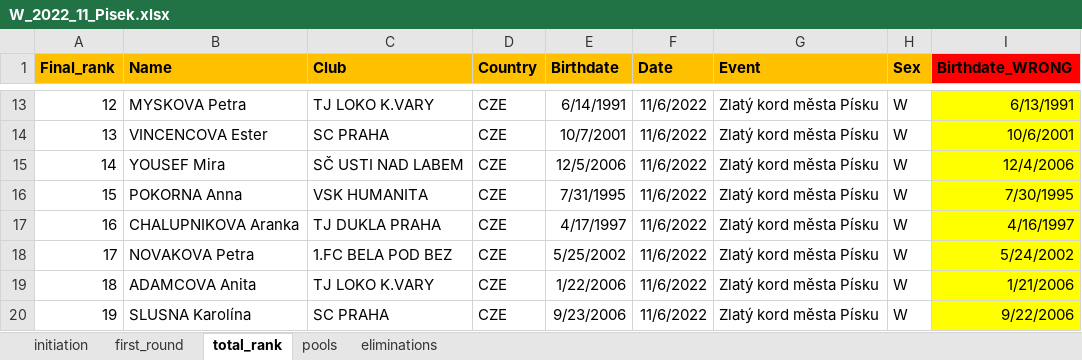
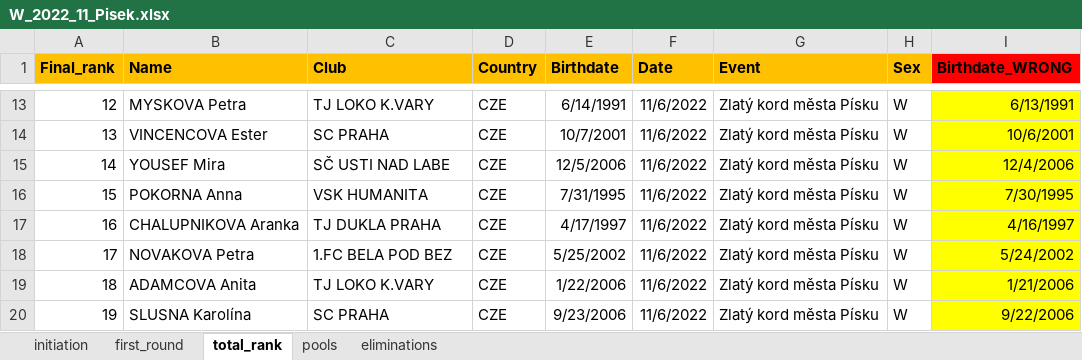
Before and after one commit to JirkaZelenka/Czech-Fencing-Statistics, an Excel workbook: data/women/W_2022_11_Pisek.xlsx, sheet total_rank, drawn as a sheet; only a part is shown, gaps mark what is left out; values as stored, in another font and other column widths than the file's, no borders; the diff names each change by its address in the sheet, - before the commit and + after, or states it on an @@ line.

```diff
--- a/data/women/W_2022_11_Pisek.xlsx (sheet total_rank)
+++ b/data/women/W_2022_11_Pisek.xlsx (sheet total_rank)
-C15 (Club): SČ USTI NAD LABEM
+C15 (Club): SČ USTI NAD LABE
```
Also changed, not shown: sheet first_round, 1_zavodnici.xlsx, 2_ranky.xlsx, 11 other files.
